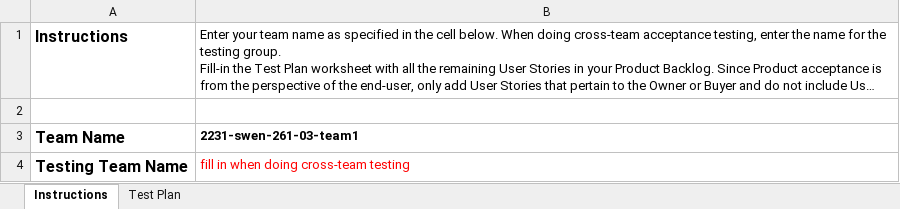
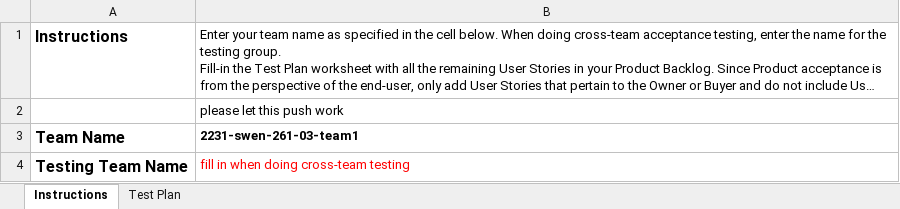
Before and after one commit to dylansward/SWEN261-Famine_Now, an Excel workbook: etc/Acceptance Test Plan.xlsx, sheet Instructions, drawn as a sheet; long unchanged cells end in …; values as stored, in another font and other column widths than the file's, no borders; the diff names each change by its address in the sheet, - before the commit and + after, or states it on an @@ line.

Commit message:
acceptance test plan go into github please

```diff
--- a/etc/Acceptance Test Plan.xlsx (sheet Instructions)
+++ b/etc/Acceptance Test Plan.xlsx (sheet Instructions)
-B2: (empty)
+B2: please let this push work
```
